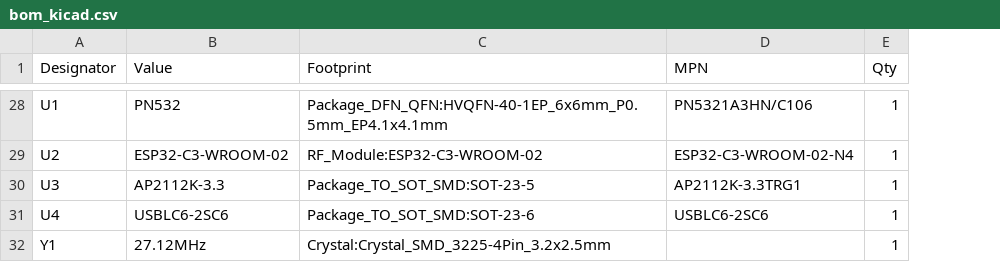
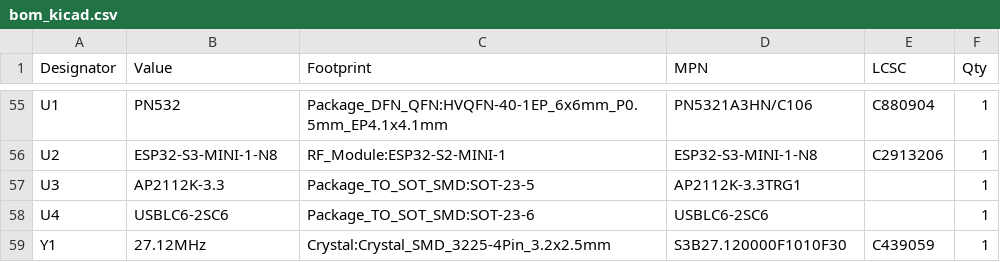
Before and after one commit to kajiyajp/nfcReaderHW-DIY, a CSV file: kicad/bom_kicad.csv, drawn as a sheet; only a part is shown, gaps mark what is left out; addresses are those after the commit; the diff covers the shown part only; the diff names each change by its address in the sheet, - before the commit and + after, or states it on an @@ line.

```diff
--- a/kicad/bom_kicad.csv
+++ b/kicad/bom_kicad.csv
+column E (LCSC), rows 55-59: C880904 | C2913206 |  |  | C439059
-B56 (Value): ESP32-C3-WROOM-02
+B56 (Value): ESP32-S3-MINI-1-N8
-C56 (Footprint): RF_Module:ESP32-C3-WROOM-02
+C56 (Footprint): RF_Module:ESP32-S2-MINI-1
-D56 (MPN): ESP32-C3-WROOM-02-N4
+D56 (MPN): ESP32-S3-MINI-1-N8
-D59 (MPN): (empty)
+D59 (MPN): S3B27.120000F1010F30
```
Also changed, not shown: 28 added rows, 1 removed row and 29 edited cells elsewhere in this file, 20 other files.
